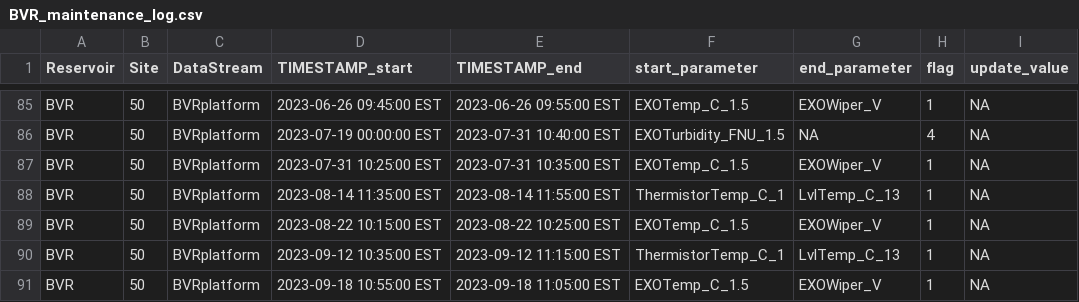
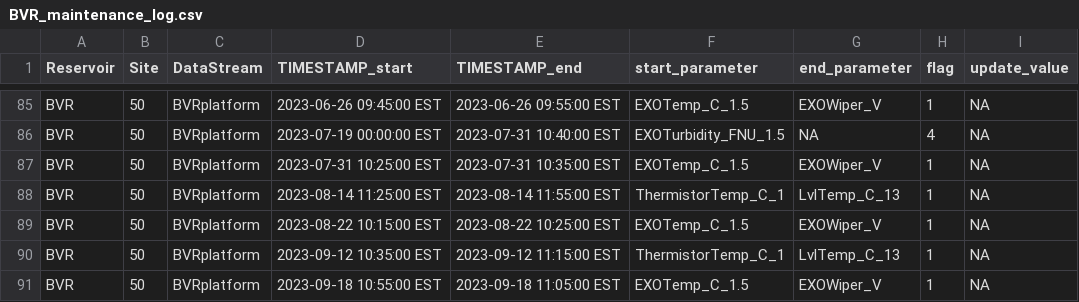
Before and after one commit to FLARE-forecast/BVRE-data, a CSV file: BVR_maintenance_log.csv, drawn as a sheet; only a part is shown, gaps mark what is left out; the diff names each change by its address in the sheet, - before the commit and + after, or states it on an @@ line.

Commit message:
Expanded time on 14 Aug 2023

```diff
--- a/BVR_maintenance_log.csv
+++ b/BVR_maintenance_log.csv
-D88 (TIMESTAMP_start): 2023-08-14 11:35:00 EST
+D88 (TIMESTAMP_start): 2023-08-14 11:25:00 EST
```
